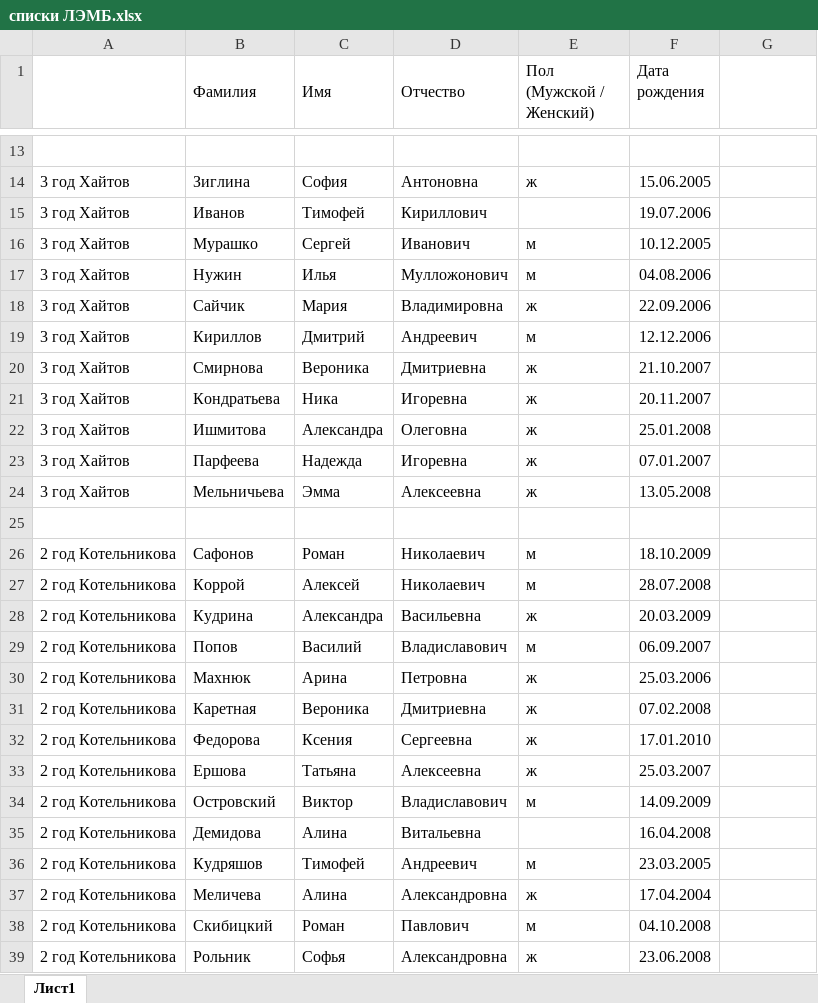
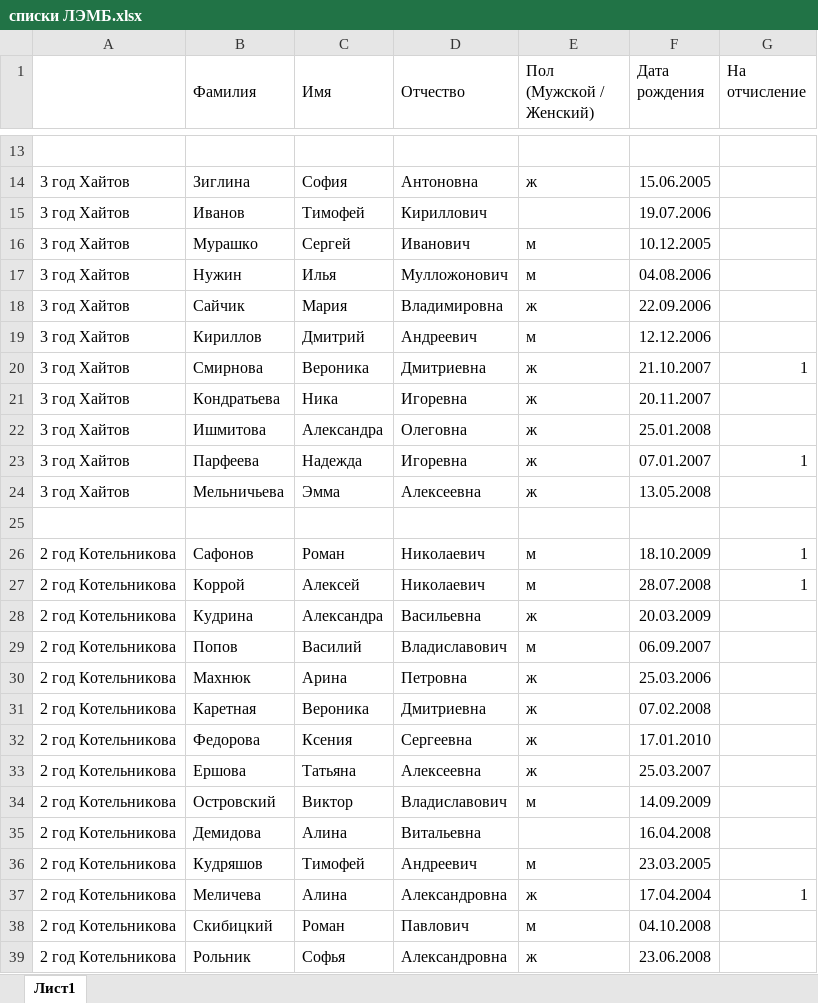
Before and after one commit to polydora/Lab-processings, an Excel workbook: Официальные группы/списки ЛЭМБ.xlsx, sheet Лист1, drawn as a sheet; only a part is shown, gaps mark what is left out; values as stored, in another font and other column widths than the file's, no borders; the diff names each change by its address in the sheet, - before the commit and + after, or states it on an @@ line.

```diff
--- a/Официальные группы/списки ЛЭМБ.xlsx (sheet Лист1)
+++ b/Официальные группы/списки ЛЭМБ.xlsx (sheet Лист1)
-G1: (empty)
+G1: На отчисление
-G20 (На отчисление): (empty)
+G20 (На отчисление): 1
-G23 (На отчисление): (empty)
+G23 (На отчисление): 1
-G26:G27 (На отчисление): (empty)
+G26:G27 (На отчисление): 1
-G37 (На отчисление): (empty)
+G37 (На отчисление): 1
```
Also changed, not shown: 2 other files.
